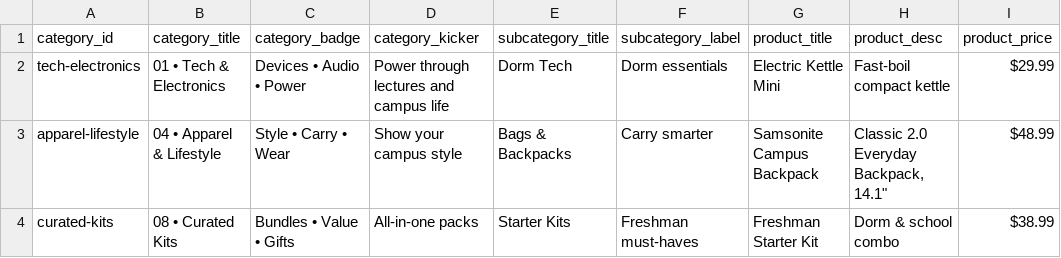
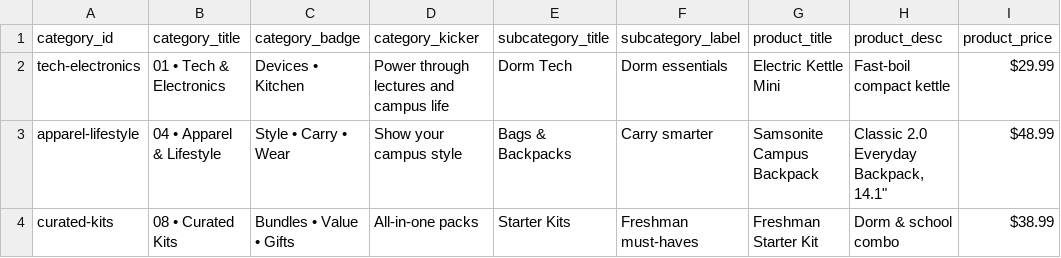
Before and after one commit to ivl-ad/campus, a CSV file: catalog - n1.csv, drawn as a sheet; only a part is shown; the diff names each change by its address in the sheet, - before the commit and + after, or states it on an @@ line.

Commit message:
Add files via upload

```diff
--- a/catalog - n1.csv
+++ b/catalog - n1.csv
-C2 (category_badge): Devices • Audio • Power
+C2 (category_badge): Devices • Kitchen
```
